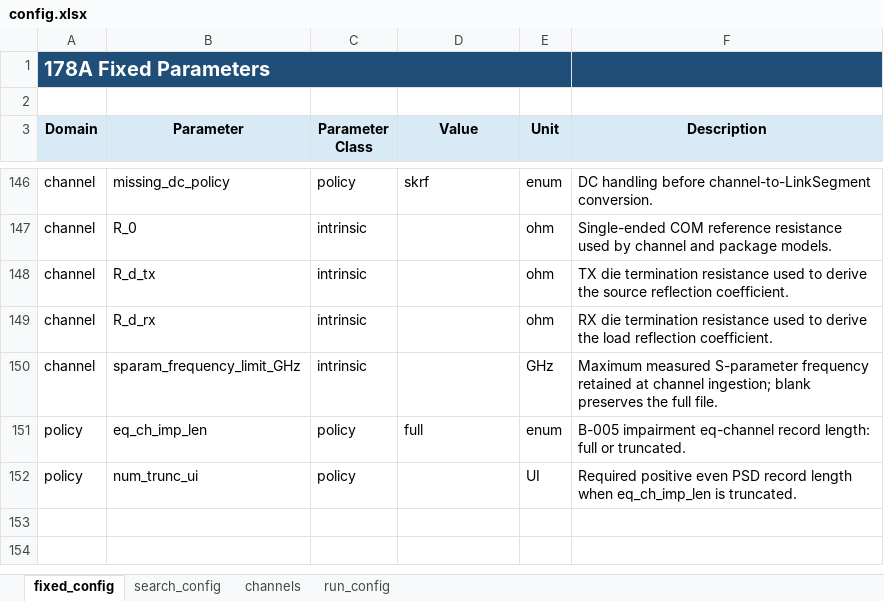
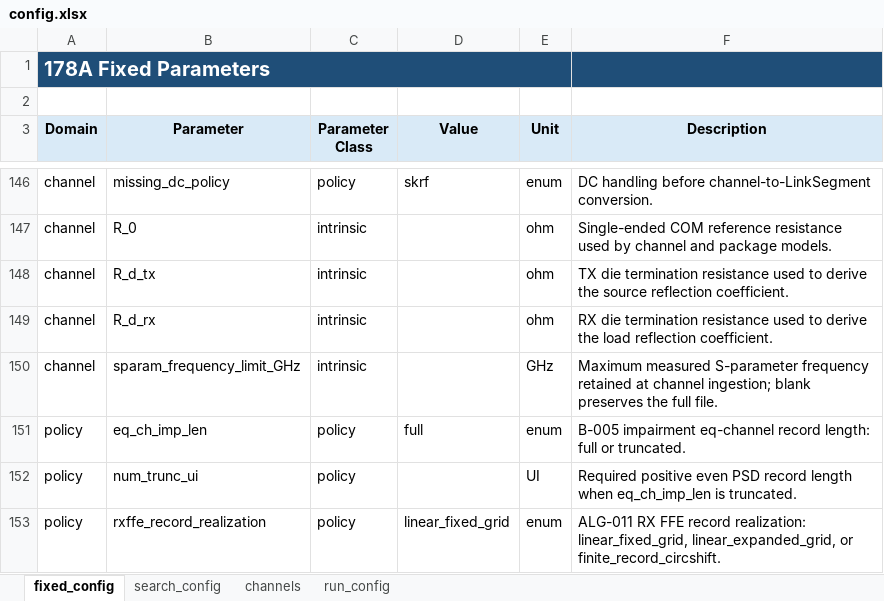
Before and after one commit to johnny13816-max/serdes-coding, an Excel workbook: cases/_templates/178A/config.xlsx, sheet fixed_config, drawn as a sheet; only a part is shown, gaps mark what is left out; values as stored, in another font and other column widths than the file's, no borders; the diff names each change by its address in the sheet, - before the commit and + after, or states it on an @@ line.

Commit message:
Implement ALG-011 RX FFE record realization

```diff
--- a/cases/_templates/178A/config.xlsx (sheet fixed_config)
+++ b/cases/_templates/178A/config.xlsx (sheet fixed_config)
+row 153: policy | rxffe_record_realization | policy | linear_fixed_grid | enum | ALG-011 RX FFE record realization: linear_fixed_grid, linear_expanded_grid, or finite_record_circshift.
```
Also changed, not shown: docs/planning/178A_algorithm_branch_matrix.xlsx, 25 other files.
